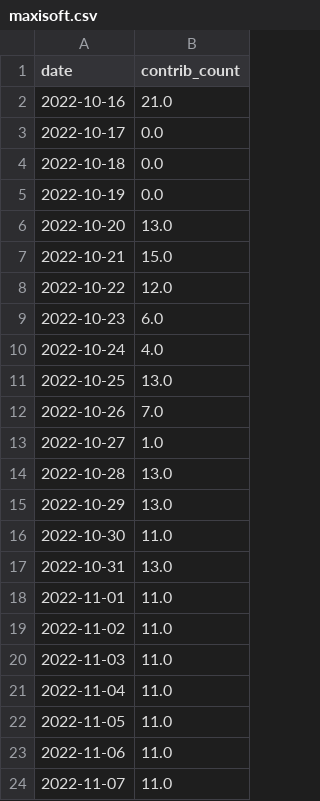
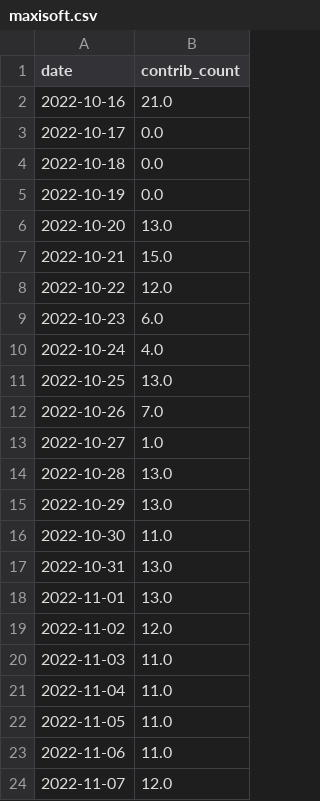
Before and after one commit to maxisoft/github-contributions-predictor, a CSV file: maxisoft.csv, drawn as a sheet.

Commit message:
Automatic commit for latest predictions with with_scaling

```diff
--- a/maxisoft.csv
+++ b/maxisoft.csv
@@ -17,4 +17,4 @@ date,contrib_count
 2022-10-31,13.0
-2022-11-01,11.0
-2022-11-02,11.0
+2022-11-01,13.0
+2022-11-02,12.0
 2022-11-03,11.0
@@ -23,2 +23,2 @@ date,contrib_count
 2022-11-06,11.0
-2022-11-07,11.0
+2022-11-07,12.0
```
